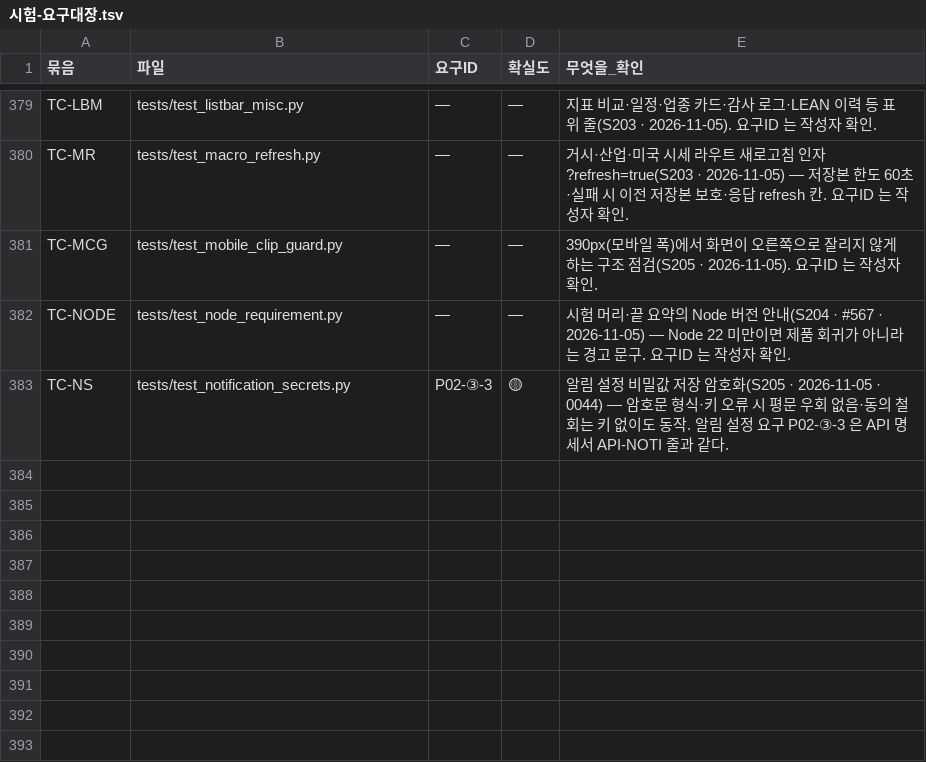
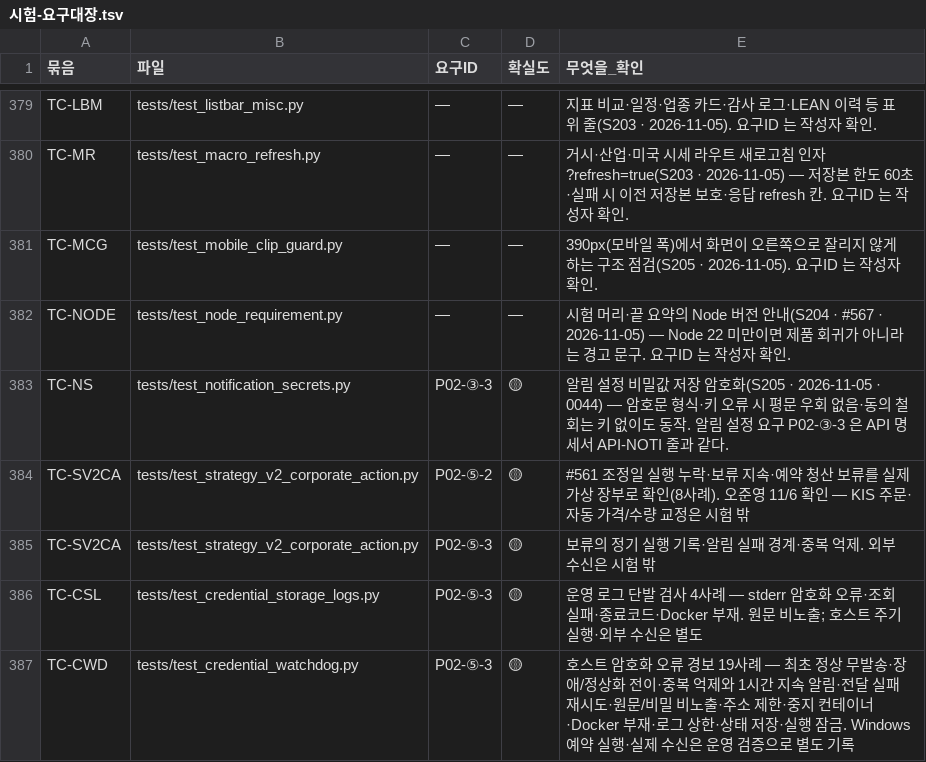
Before and after one commit to EST-team-project/Qurious, a TSV file: docs/phase-3/01-analysis/requirements/대장/시험-요구대장.tsv, drawn as a sheet; only a part is shown, gaps mark what is left out; the diff names each change by its address in the sheet, - before the commit and + after, or states it on an @@ line.

Commit message:
feat: Windows 독립 경보와 담당 검토·인수인계 마감

```diff
--- a/docs/phase-3/01-analysis/requirements/대장/시험-요구대장.tsv
+++ b/docs/phase-3/01-analysis/requirements/대장/시험-요구대장.tsv
+row 384: TC-SV2CA | tests/test_strategy_v2_corporate_action.py | P02-⑤-2 | 🟡 | #561 조정일 실행 누락·보류 지속·예약 청산 보류를 실제 가상 장부로 확인(8사례). 오준영 11/6 확인 — KIS 주문·자동 가격/수량 교정은 시험 밖
+row 385: TC-SV2CA | tests/test_strategy_v2_corporate_action.py | P02-⑤-3 | 🟡 | 보류의 정기 실행 기록·알림 실패 경계·중복 억제. 외부 수신은 시험 밖
+row 386: TC-CSL | tests/test_credential_storage_logs.py | P02-⑤-3 | 🟡 | 운영 로그 단발 검사 4사례 — stderr 암호화 오류·조회 실패·종료코드·Docker 부재. 원문 비노출; 호스트 주기 실행·외부 수신은 별도
+row 387: TC-CWD | tests/test_credential_watchdog.py | P02-⑤-3 | 🟡 | 호스트 암호화 오류 경보 19사례 — 최초 정상 무발송·장애/정상화 전이·중복 억제와 1시간 지속 알림·전달 실패 재시도·원문/비밀 비노출·주소 제한·중지 컨테이너·Docker 부재·로그 상한·상태 저장·실행 잠금. Windows 예약 실행·실제 수신은 운영 검증으로 별도 기록
```
Also changed, not shown: docs/phase-3/04-testing/대장/기능완성도-점검표.tsv, 17 other files.
